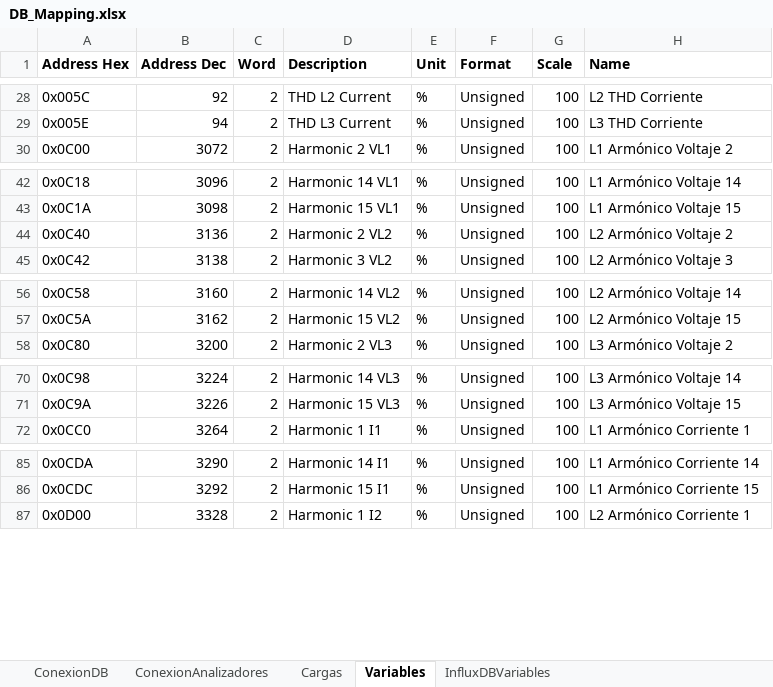
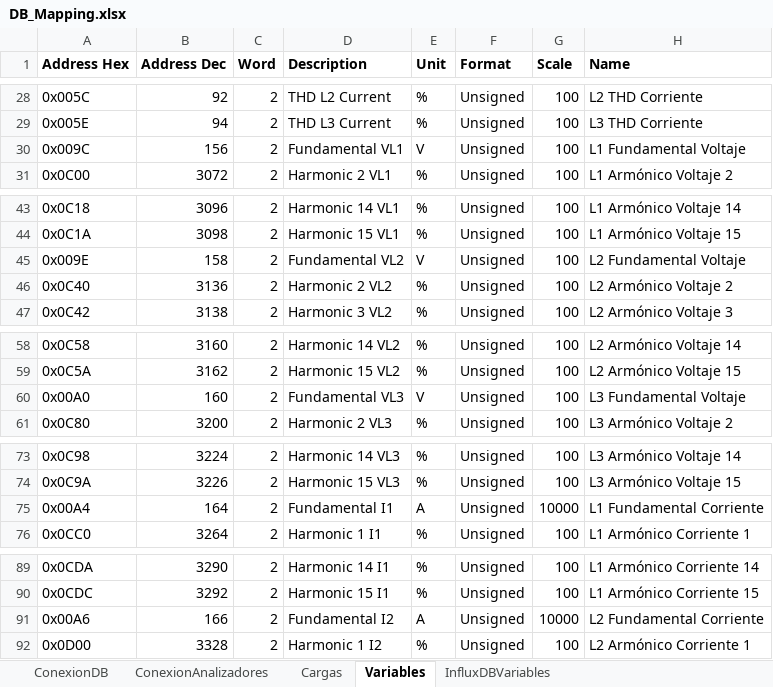
Before and after one commit to andeusse/project-cali, an Excel workbook: backend/v1.0/tools/DB_Mapping.xlsx, sheet Variables, drawn as a sheet; only a part is shown, gaps mark what is left out; values as stored, in another font and other column widths than the file's, no borders; the diff covers the shown part only; the diff names each change by its address in the sheet, - before the commit and + after, or states it on an @@ line.

```diff
--- a/backend/v1.0/tools/DB_Mapping.xlsx (sheet Variables)
+++ b/backend/v1.0/tools/DB_Mapping.xlsx (sheet Variables)
+row 30: 0x009C | 156 | 2 | Fundamental VL1 | V | Unsigned | 100 | L1 Fundamental Voltaje
+row 45: 0x009E | 158 | 2 | Fundamental VL2 | V | Unsigned | 100 | L2 Fundamental Voltaje
+row 60: 0x00A0 | 160 | 2 | Fundamental VL3 | V | Unsigned | 100 | L3 Fundamental Voltaje
+row 75: 0x00A4 | 164 | 2 | Fundamental I1 | A | Unsigned | 10000 | L1 Fundamental Corriente
+row 91: 0x00A6 | 166 | 2 | Fundamental I2 | A | Unsigned | 10000 | L2 Fundamental Corriente
```
Also changed, not shown: 1 added row elsewhere in this sheet, backend/v1.0/mockDB/Devices_test.xlsx.
